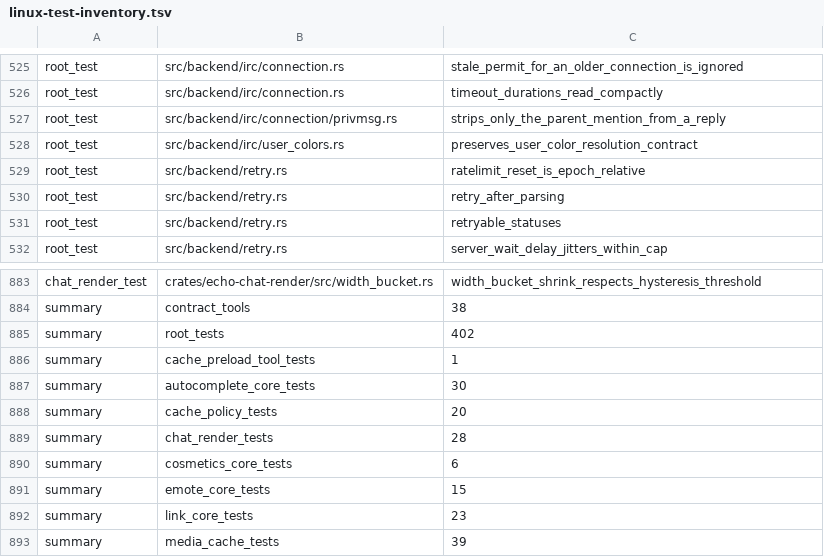
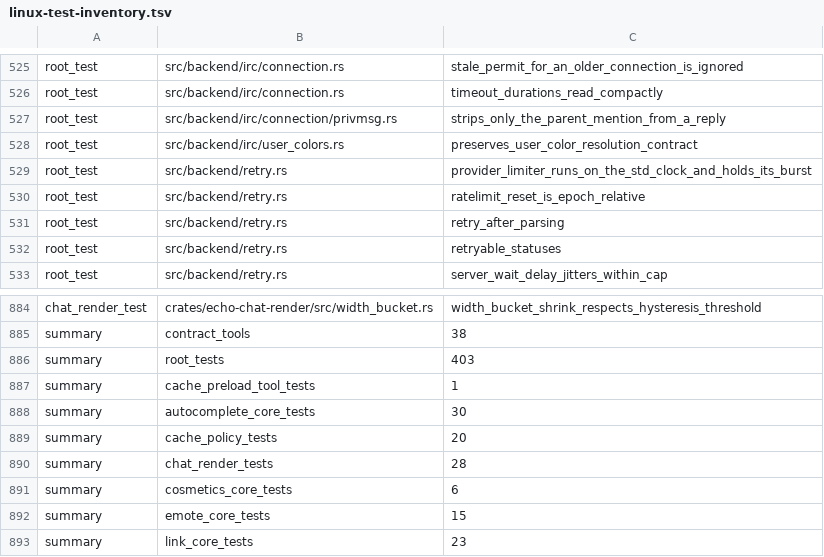
Before and after one commit to Revulate/Echo, a TSV file: scripts/linux-test-inventory.tsv, drawn as a sheet; only a part is shown, gaps mark what is left out; the shorter side is filled out with more unchanged rows.

```diff
--- a/scripts/linux-test-inventory.tsv
+++ b/scripts/linux-test-inventory.tsv
@@ -528,2 +528,3 @@ root_test	src/backend/irc/connection/privmsg.rs	strips_only_the_parent_mention_f
 root_test	src/backend/irc/user_colors.rs	preserves_user_color_resolution_contract
+root_test	src/backend/retry.rs	provider_limiter_runs_on_the_std_clock_and_holds_its_burst
 root_test	src/backend/retry.rs	ratelimit_reset_is_epoch_relative
@@ -884,3 +885,3 @@ chat_render_test	crates/echo-chat-render/src/width_bucket.rs	width_bucket_shrink
 summary	contract_tools	38
-summary	root_tests	402
+summary	root_tests	403
 summary	cache_preload_tool_tests	1
```
Also changed, not shown: 3 other files.
